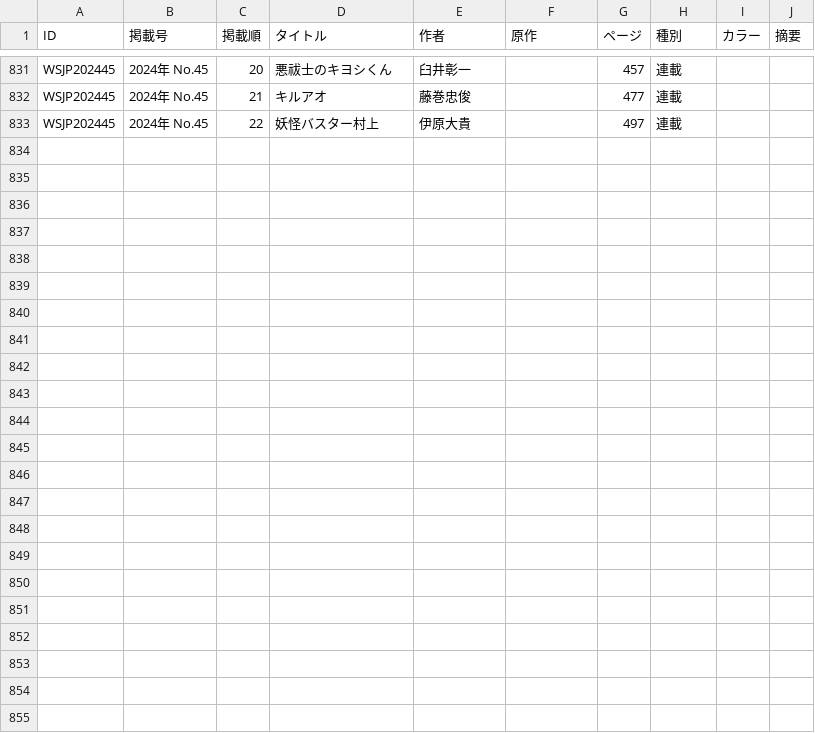
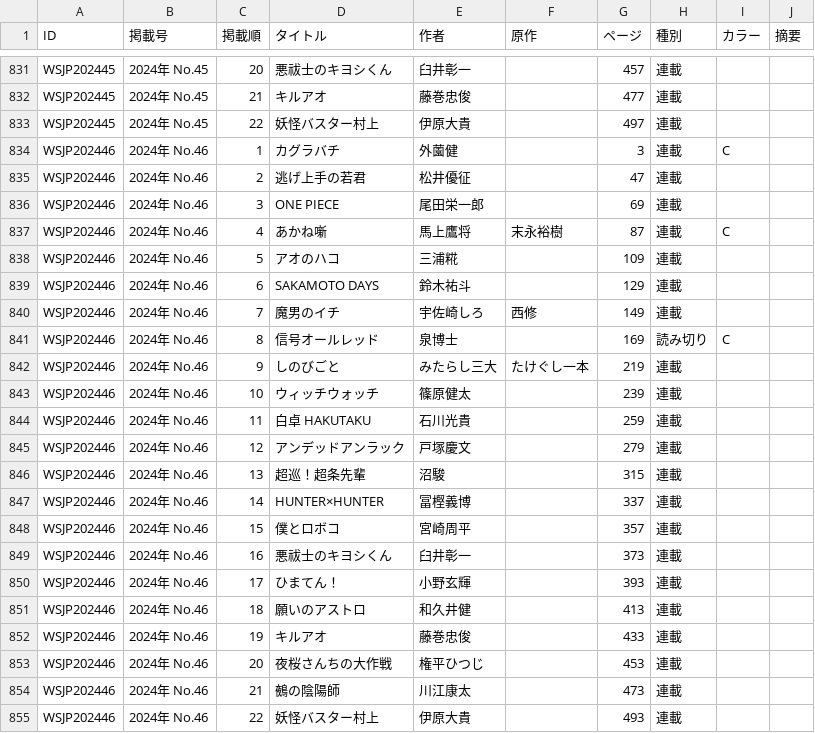
Before and after one commit to tricogimmick/comic_magazine_data, a TSV file: tsv/jump/jump2024.tsv, drawn as a sheet; only a part is shown, gaps mark what is left out; the diff names each change by its address in the sheet, - before the commit and + after, or states it on an @@ line.

Commit message:
週刊少年ジャンプ 2024年 No.46

```diff
--- a/tsv/jump/jump2024.tsv
+++ b/tsv/jump/jump2024.tsv
+row 834: WSJP202446 | 2024年 No.46 | 1 | カグラバチ | 外薗健 |  | 3 | 連載 | C
+row 835: WSJP202446 | 2024年 No.46 | 2 | 逃げ上手の若君 | 松井優征 |  | 47 | 連載
+row 836: WSJP202446 | 2024年 No.46 | 3 | ONE PIECE | 尾田栄一郎 |  | 69 | 連載
+row 837: WSJP202446 | 2024年 No.46 | 4 | あかね噺 | 馬上鷹将 | 末永裕樹 | 87 | 連載 | C
+row 838: WSJP202446 | 2024年 No.46 | 5 | アオのハコ | 三浦糀 |  | 109 | 連載
+row 839: WSJP202446 | 2024年 No.46 | 6 | SAKAMOTO DAYS | 鈴木祐斗 |  | 129 | 連載
+row 840: WSJP202446 | 2024年 No.46 | 7 | 魔男のイチ | 宇佐崎しろ | 西修 | 149 | 連載
+row 841: WSJP202446 | 2024年 No.46 | 8 | 信号オールレッド | 泉博士 |  | 169 | 読み切り | C
+row 842: WSJP202446 | 2024年 No.46 | 9 | しのびごと | みたらし三大 | たけぐし一本 | 219 | 連載
+row 843: WSJP202446 | 2024年 No.46 | 10 | ウィッチウォッチ | 篠原健太 |  | 239 | 連載
+row 844: WSJP202446 | 2024年 No.46 | 11 | 白卓 HAKUTAKU | 石川光貴 |  | 259 | 連載
+row 845: WSJP202446 | 2024年 No.46 | 12 | アンデッドアンラック | 戸塚慶文 |  | 279 | 連載
+row 846: WSJP202446 | 2024年 No.46 | 13 | 超巡！超条先輩 | 沼駿 |  | 315 | 連載
+row 847: WSJP202446 | 2024年 No.46 | 14 | HUNTER×HUNTER | 冨樫義博 |  | 337 | 連載
+row 848: WSJP202446 | 2024年 No.46 | 15 | 僕とロボコ | 宮崎周平 |  | 357 | 連載
+row 849: WSJP202446 | 2024年 No.46 | 16 | 悪祓士のキヨシくん | 臼井彰一 |  | 373 | 連載
+row 850: WSJP202446 | 2024年 No.46 | 17 | ひまてん！ | 小野玄輝 |  | 393 | 連載
+row 851: WSJP202446 | 2024年 No.46 | 18 | 願いのアストロ | 和久井健 |  | 413 | 連載
+row 852: WSJP202446 | 2024年 No.46 | 19 | キルアオ | 藤巻忠俊 |  | 433 | 連載
+row 853: WSJP202446 | 2024年 No.46 | 20 | 夜桜さんちの大作戦 | 権平ひつじ |  | 453 | 連載
+row 854: WSJP202446 | 2024年 No.46 | 21 | 鵺の陰陽師 | 川江康太 |  | 473 | 連載
+row 855: WSJP202446 | 2024年 No.46 | 22 | 妖怪バスター村上 | 伊原大貴 |  | 493 | 連載
```
